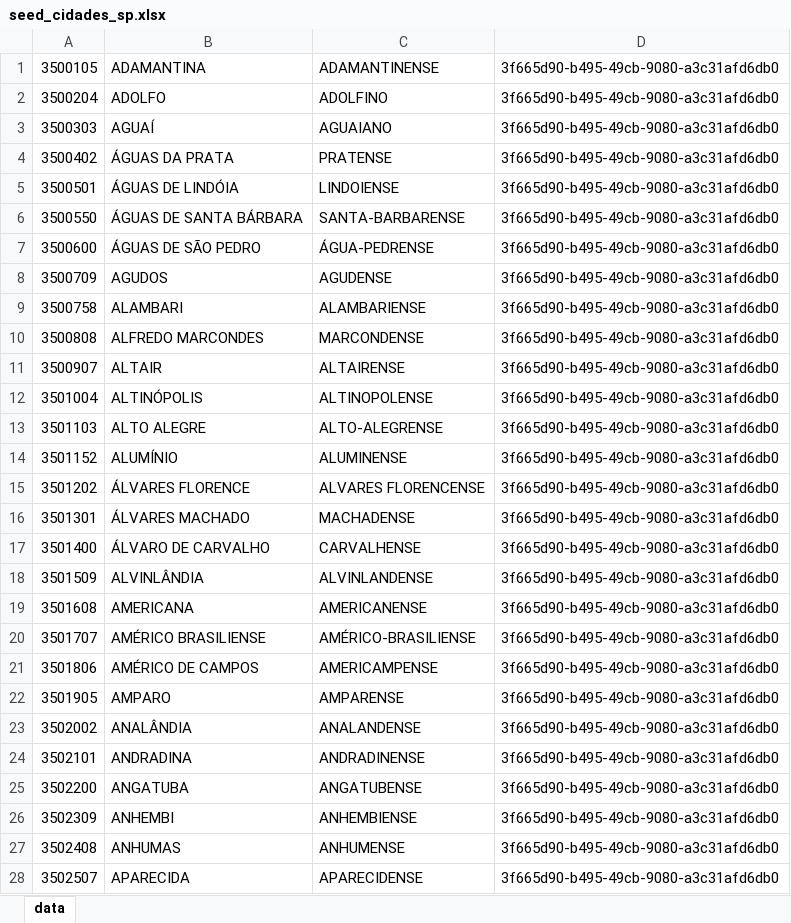
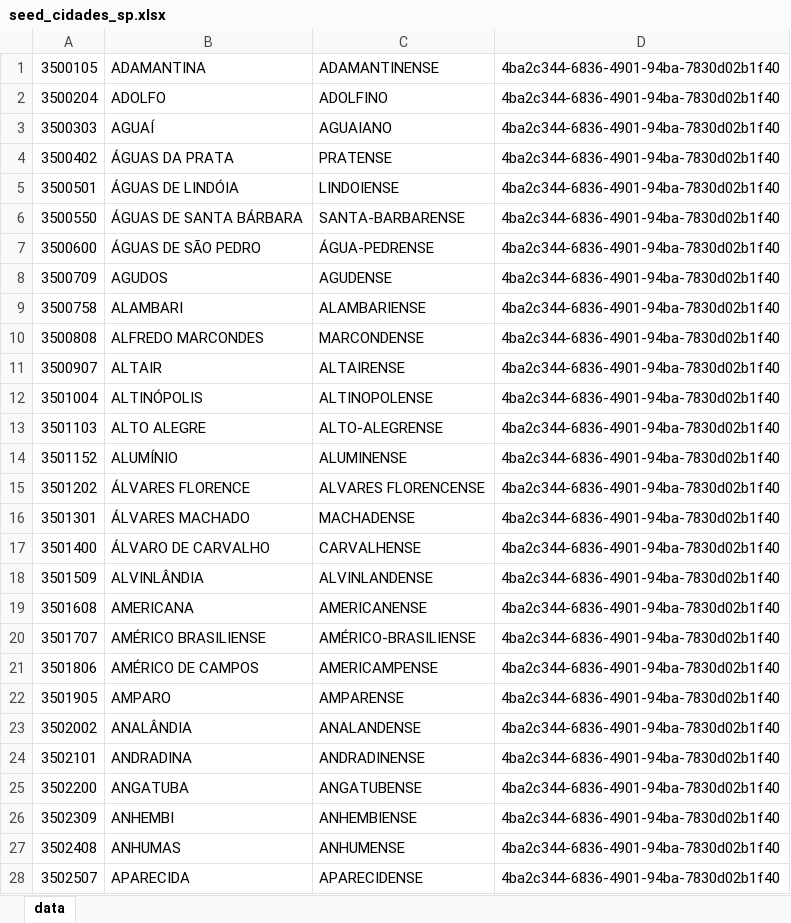
Before and after one commit to gabrielmaialva33/laradev-gcm, an Excel workbook: backend/storage/app/xlsx/seed_cidades_sp.xlsx, sheet data, drawn as a sheet; only a part is shown; values as stored, in another font and other column widths than the file's, no borders; the diff covers the shown part only; the diff names each change by its address in the sheet, - before the commit and + after, or states it on an @@ line.

```diff
--- a/backend/storage/app/xlsx/seed_cidades_sp.xlsx (sheet data)
+++ b/backend/storage/app/xlsx/seed_cidades_sp.xlsx (sheet data)
-D1:D28: 3f665d90-b495-49cb-9080-a3c31afd6db0
+D1:D28: 4ba2c344-6836-4901-94ba-7830d02b1f40
```
Also changed, not shown: 617 edited cells elsewhere in this sheet, backend/storage/app/xlsx/seed_bairros_itarare.xlsx, backend/storage/app/xlsx/seed_cidades_ac.xlsx, 51 other files.
